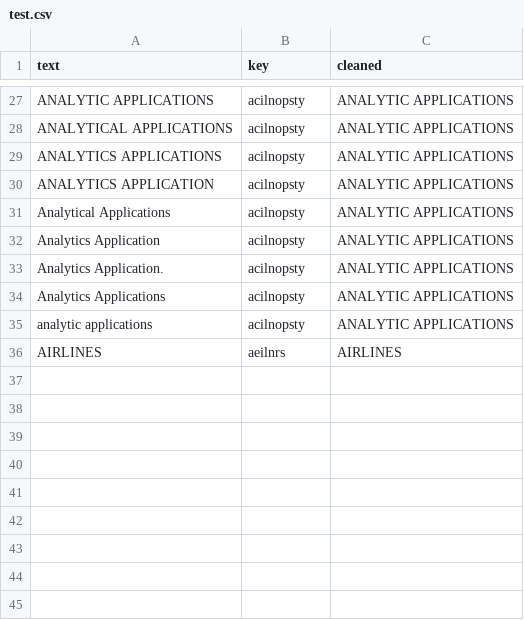
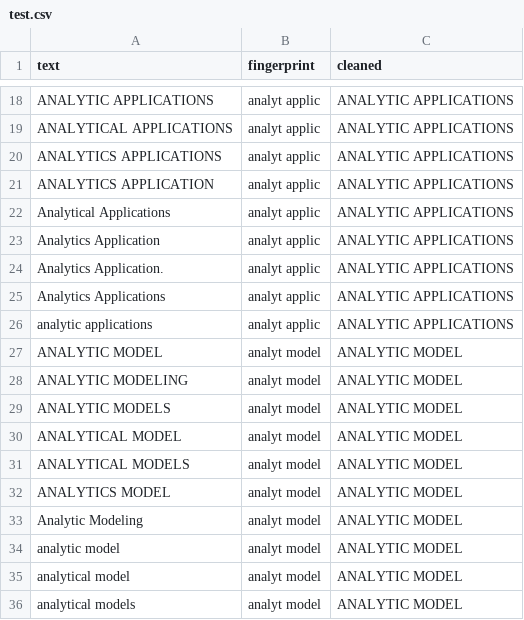
Before and after one commit to Thepuffyn/taller-presencial-03-limpieza-de-datos-fingerprint-Thepuffyn, a CSV file: test.csv, drawn as a sheet; only a part is shown, gaps mark what is left out; removed rows and columns are numbered as before the commit, all else as after; the diff covers the shown part only; the diff names each change by its address in the sheet, - before the commit and + after, or states it on an @@ line.

```diff
--- a/test.csv
+++ b/test.csv
-B1: key
+B1: fingerprint
-B18:B26 (fingerprint): acilnopsty
+B18:B26 (fingerprint): analyt applic
-row 36: AIRLINES | aeilnrs | AIRLINES
+row 27: ANALYTIC MODEL | analyt model | ANALYTIC MODEL
+row 28: ANALYTIC MODELING | analyt model | ANALYTIC MODEL
+row 29: ANALYTIC MODELS | analyt model | ANALYTIC MODEL
+row 30: ANALYTICAL MODEL | analyt model | ANALYTIC MODEL
+row 31: ANALYTICAL MODELS | analyt model | ANALYTIC MODEL
+row 32: ANALYTICS MODEL | analyt model | ANALYTIC MODEL
+row 33: Analytic Modeling | analyt model | ANALYTIC MODEL
+row 34: analytic model | analyt model | ANALYTIC MODEL
+row 35: analytical model | analyt model | ANALYTIC MODEL
+row 36: analytical models | analyt model | ANALYTIC MODEL
```
Also changed, not shown: 6 added rows, 15 removed rows and 16 edited cells elsewhere in this file, 5 other files.
